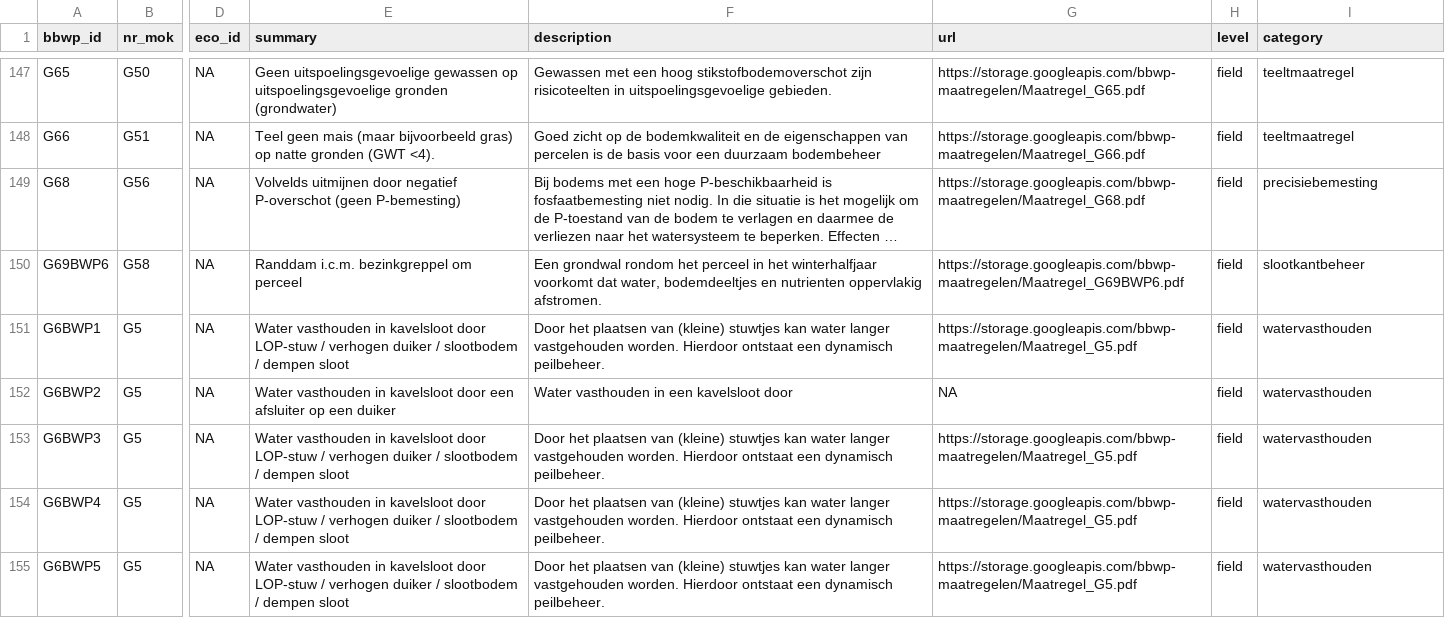
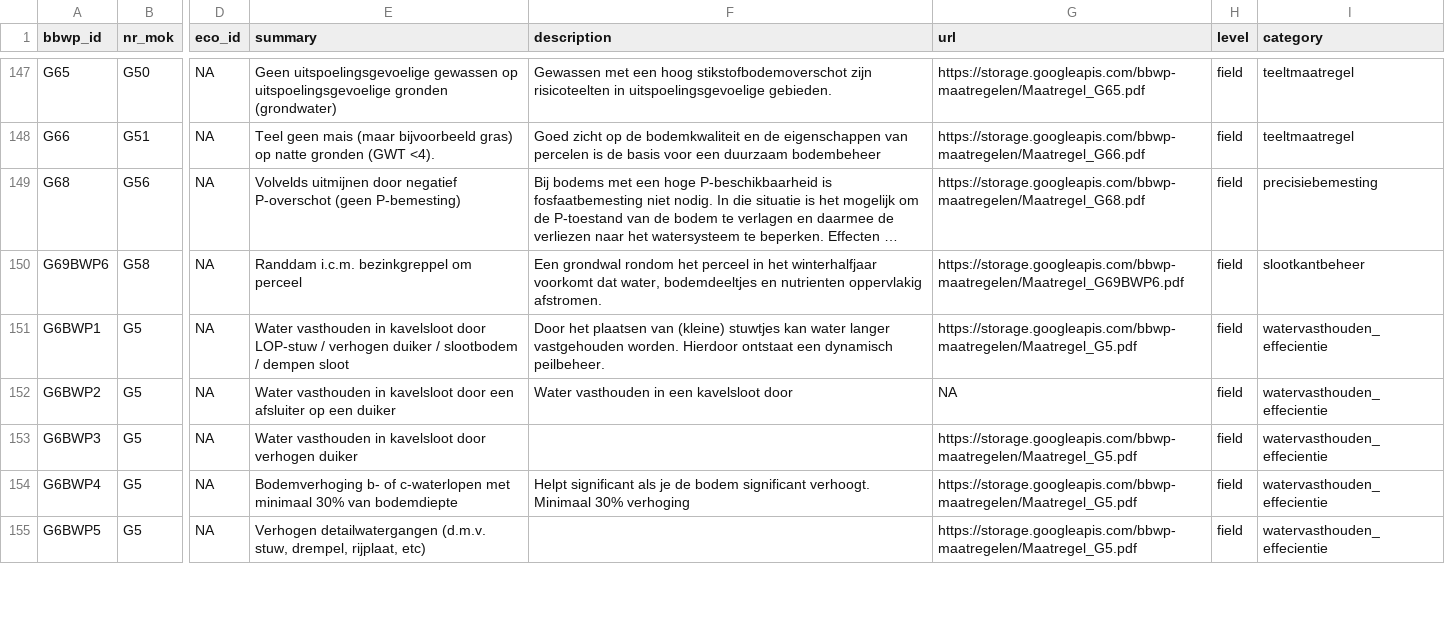
Before and after one commit to AgroCares/BedrijfsBodemWaterPlanCalculator, a CSV file: dev/bbwp_measures2.csv, drawn as a sheet; only a part is shown, gaps mark what is left out; long unchanged cells end in …; the diff covers the shown part only; the diff names each change by its address in the sheet, - before the commit and + after, or states it on an @@ line.

Commit message:
bbwp_measures were upadated with identical titles and new categories for watervasthouden

```diff
--- a/dev/bbwp_measures2.csv
+++ b/dev/bbwp_measures2.csv
-I151:I155 (category): watervasthouden
+I151:I155 (category): watervasthouden_effecientie
-E153 (summary): …kavelsloot door LOP-stuw / verhogen duiker / slootbodem / dempen sloot
+E153 (summary): …kavelsloot door verhogen duiker
-F153 (description): Door het plaatsen van (kleine) stuwtjes kan water langer vastgehouden worden. Hierdoor ontstaat een dynamisch peilbeheer.
+F153 (description): (empty)
-E154 (summary): Water vasthouden in kavelsloot door LOP-stuw / verhogen duiker / slootbodem / dempen sloot
+E154 (summary): Bodemverhoging b- of c-waterlopen met minimaal 30% van bodemdiepte
-F154 (description): Door het plaatsen van (kleine) stuwtjes kan water langer vastgehouden worden. Hierdoor ontstaat een dynamisch peilbeheer.
+F154 (description): Helpt significant als je de bodem significant verhoogt. Minimaal 30% verhoging
-E155 (summary): Water vasthouden in kavelsloot door LOP-stuw / verhogen duiker / slootbodem / dempen sloot
+E155 (summary): Verhogen detailwatergangen (d.m.v. stuw, drempel, rijplaat, etc)
-F155 (description): Door het plaatsen van (kleine) stuwtjes kan water langer vastgehouden worden. Hierdoor ontstaat een dynamisch peilbeheer.
+F155 (description): (empty)
```
Also changed, not shown: 32 edited cells elsewhere in this file.
